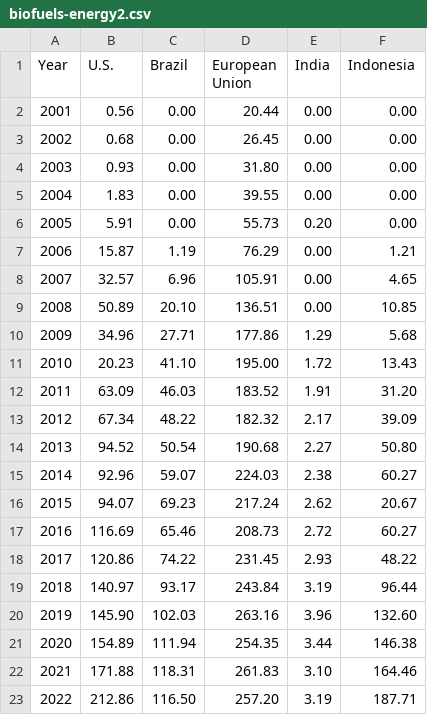
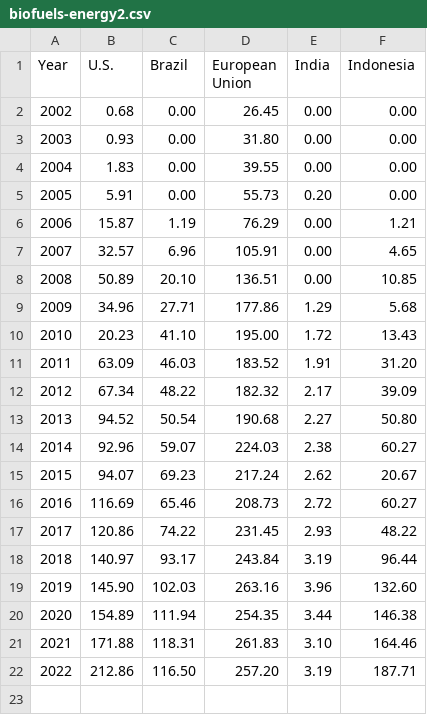
Before and after one commit to dorothyhong/css-graphic, a CSV file: data/biofuels-energy2.csv, drawn as a sheet.

```diff
--- a/data/biofuels-energy2.csv
+++ b/data/biofuels-energy2.csv
@@ -1,3 +1,2 @@
 Year,U.S.,Brazil,European Union,India,Indonesia
-2001,0.56,0.00,20.44,0.00,0.00
 2002,0.68,0.00,26.45,0.00,0.00
```
Also changed, not shown: data/biofuels-energy1.csv, data/biofuels-energy3.csv, 19 other files.
